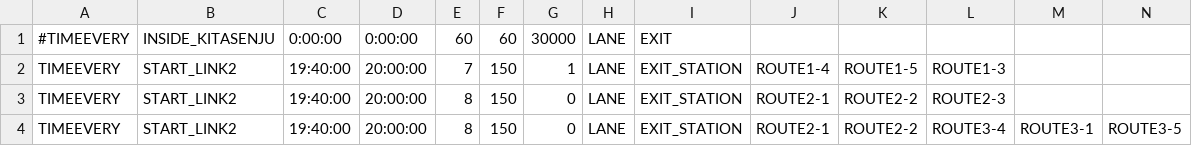
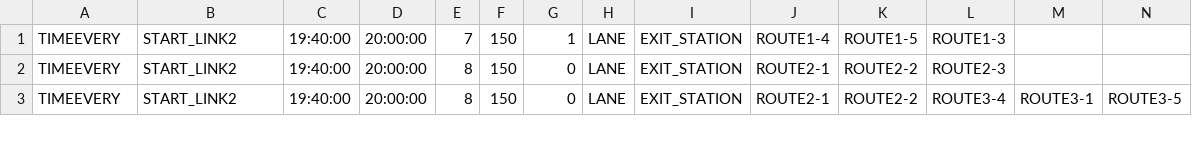
Before and after one commit to crest-cassia/CrowdWalk, a CSV file: netmas/sample/stop-sample/2014_1222_gen_test_18.total_unknown.csv, drawn as a sheet; only a part is shown; rows hold the shown columns only; the diff names each change by its address in the sheet, - before the commit and + after, or states it on an @@ line.

```diff
--- a/netmas/sample/stop-sample/2014_1222_gen_test_18.total_unknown.csv
+++ b/netmas/sample/stop-sample/2014_1222_gen_test_18.total_unknown.csv
-row 1: #TIMEEVERY | INSIDE_KITASENJU | 0:00:00 | 0:00:00 | 60 | 60 | 30000 | LANE | EXIT
```
Also changed, not shown: netmas/sample/stop-sample/2014_1222_gen_test_18-strait.total_unknown.csv, 22 other files.
